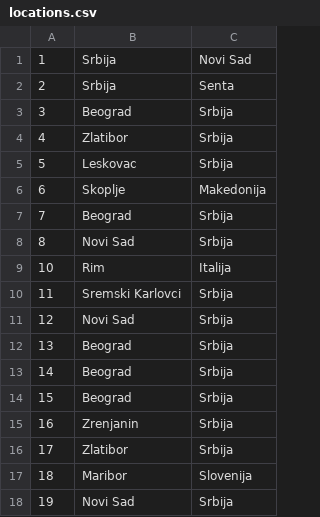
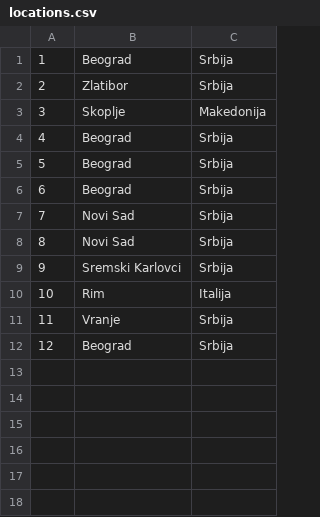
Before and after one commit to ivanailijin/SIMS-Project-team-C, a CSV file: TravelService/TravelService/Resources/Data/locations.csv, drawn as a sheet.

```diff
--- a/TravelService/TravelService/Resources/Data/locations.csv
+++ b/TravelService/TravelService/Resources/Data/locations.csv
@@ -1,18 +1,12 @@
-1| Srbija|Novi Sad
-2| Srbija|Senta
-3|Beograd| Srbija
-4|Zlatibor| Srbija
-5|Leskovac| Srbija
-6|Skoplje| Makedonija
-7|Beograd| Srbija
+1|Beograd| Srbija
+2|Zlatibor| Srbija
+3|Skoplje| Makedonija
+4|Beograd| Srbija
+5|Beograd| Srbija
+6|Beograd| Srbija
+7|Novi Sad| Srbija
 8|Novi Sad| Srbija
+9|Sremski Karlovci| Srbija
 10|Rim| Italija
-11|Sremski Karlovci| Srbija
-12|Novi Sad| Srbija
-13|Beograd| Srbija
-14|Beograd| Srbija
-15|Beograd| Srbija
-16|Zrenjanin| Srbija
-17|Zlatibor| Srbija
-18|Maribor| Slovenija
-19|Novi Sad| Srbija
+11|Vranje| Srbija
+12|Beograd| Srbija
```
Also changed, not shown: TravelService/TravelService/Resources/Data/accommodations.csv, TravelService/TravelService/Resources/Data/checkpoint.csv, 57 other files.
